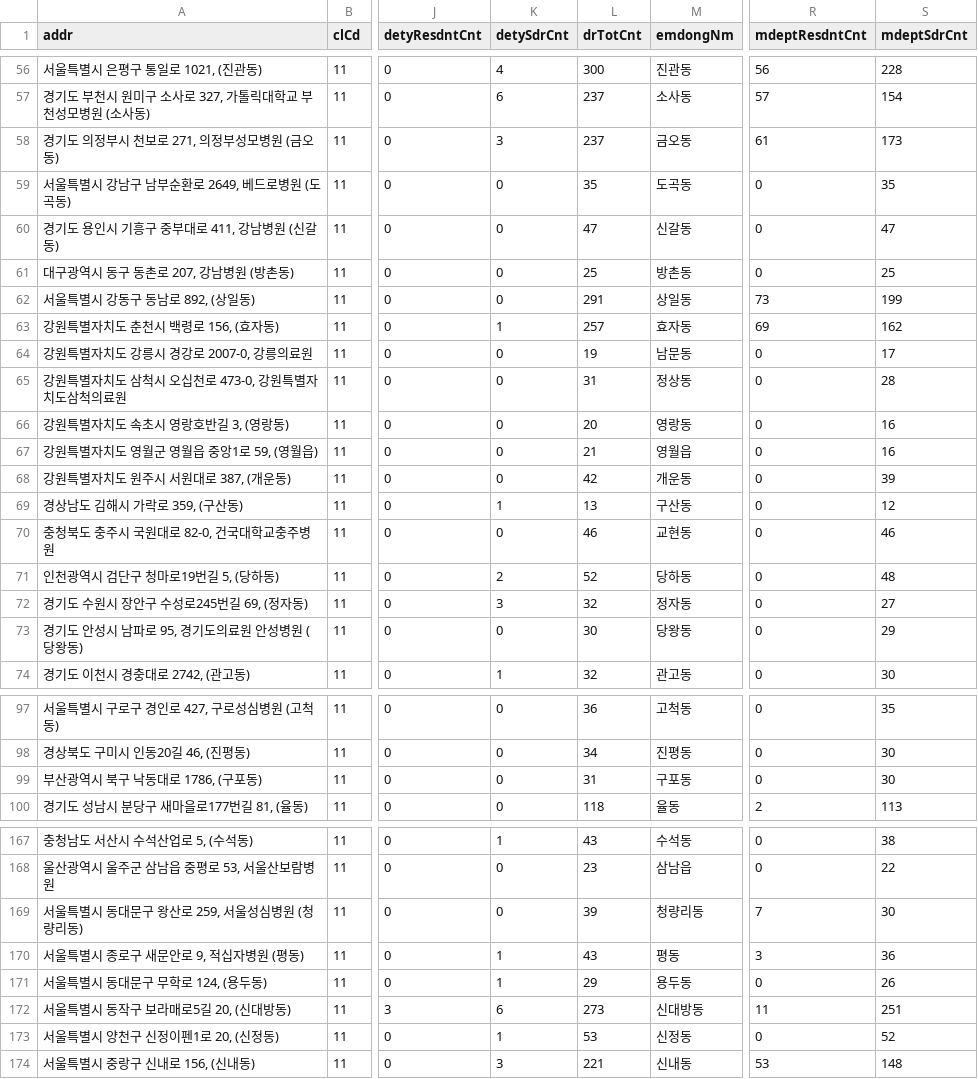
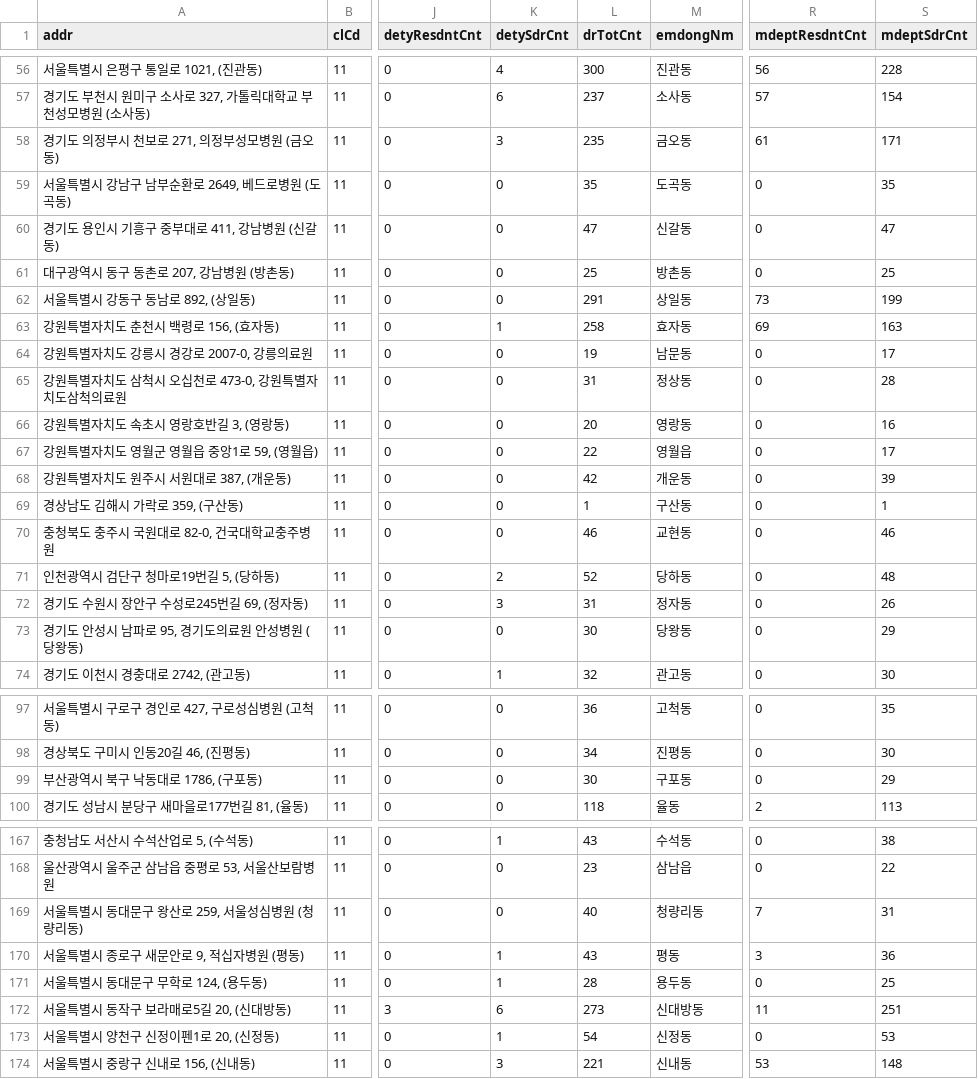
Before and after one commit to 2025112348-afk/traffic-contest, a CSV file: data/processed/medical/hira_general_hospitals.csv, drawn as a sheet; only a part is shown, gaps mark what is left out; the diff covers the shown part only; the diff names each change by its address in the sheet, - before the commit and + after, or states it on an @@ line.

```diff
--- a/data/processed/medical/hira_general_hospitals.csv
+++ b/data/processed/medical/hira_general_hospitals.csv
-L58 (drTotCnt): 237
+L58 (drTotCnt): 235
-S58 (mdeptSdrCnt): 173
+S58 (mdeptSdrCnt): 171
-L63 (drTotCnt): 257
+L63 (drTotCnt): 258
-S63 (mdeptSdrCnt): 162
+S63 (mdeptSdrCnt): 163
-L67 (drTotCnt): 21
+L67 (drTotCnt): 22
-S67 (mdeptSdrCnt): 16
+S67 (mdeptSdrCnt): 17
-K69 (detySdrCnt): 1
+K69 (detySdrCnt): 0
-L69 (drTotCnt): 13
+L69 (drTotCnt): 1
-S69 (mdeptSdrCnt): 12
+S69 (mdeptSdrCnt): 1
-L72 (drTotCnt): 32
+L72 (drTotCnt): 31
-S72 (mdeptSdrCnt): 27
+S72 (mdeptSdrCnt): 26
-L99 (drTotCnt): 31
+L99 (drTotCnt): 30
-S99 (mdeptSdrCnt): 30
+S99 (mdeptSdrCnt): 29
-L169 (drTotCnt): 39
+L169 (drTotCnt): 40
-S169 (mdeptSdrCnt): 30
+S169 (mdeptSdrCnt): 31
-L171 (drTotCnt): 29
+L171 (drTotCnt): 28
-S171 (mdeptSdrCnt): 26
+S171 (mdeptSdrCnt): 25
-L173 (drTotCnt): 53
+L173 (drTotCnt): 54
-S173 (mdeptSdrCnt): 52
+S173 (mdeptSdrCnt): 53
```
Also changed, not shown: 106 edited cells elsewhere in this file.
